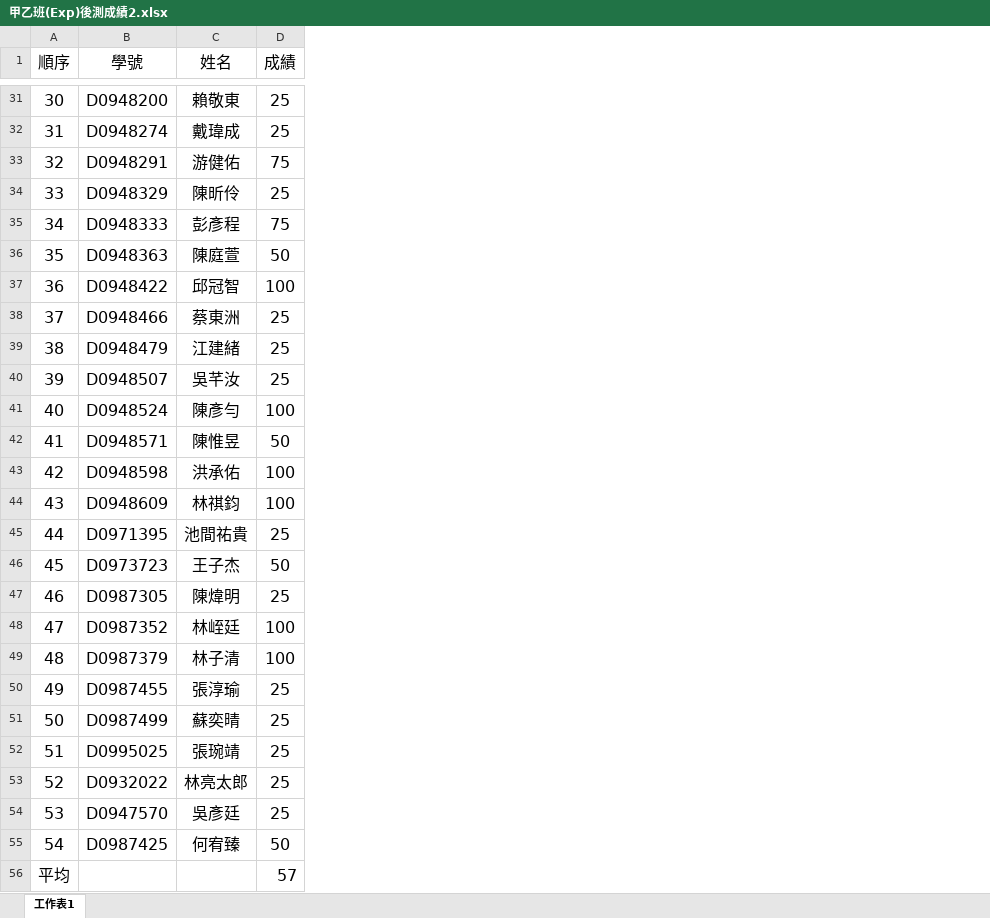
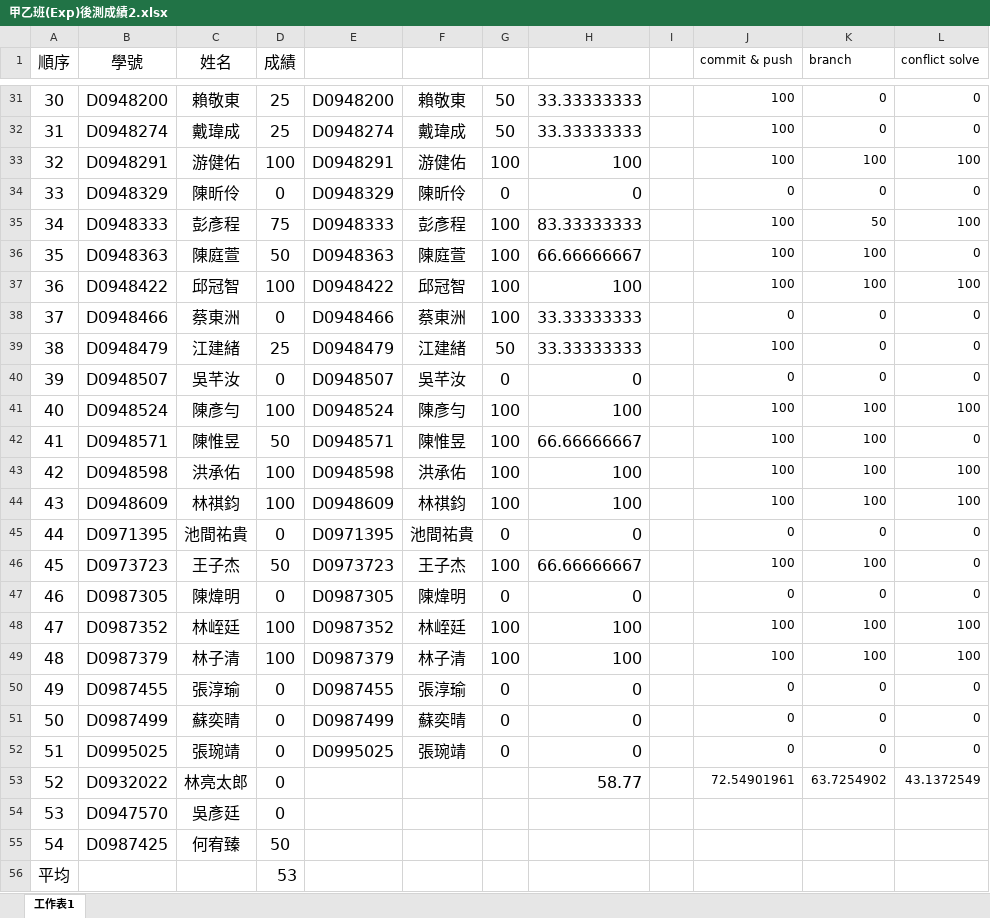
Before and after one commit to raknza/Master-Thesis, an Excel workbook: 甲乙班(Exp)後測成績2.xlsx, sheet 工作表1, drawn as a sheet; only a part is shown, gaps mark what is left out; values as stored, in another font and other column widths than the file's, no borders; the diff covers the shown part only; the diff names each change by its address in the sheet, - before the commit and + after, or states it on an @@ line.

```diff
--- a/甲乙班(Exp)後測成績2.xlsx (sheet 工作表1)
+++ b/甲乙班(Exp)後測成績2.xlsx (sheet 工作表1)
+column E, rows 31-52: D0948200 | D0948274 | D0948291 | D0948329 | D0948333 | D0948363 | D0948422 | D0948466 | D0948479 | D0948507 | D0948524 | D0948571 | D0948598 | D0948609 | D0971395 | D0973723 | D0987305 | D0987352 | D0987379 | D0987455 | D0987499 | D0995025
+column F, rows 31-52: 賴敬東 | 戴瑋成 | 游健佑 | 陳昕伶 | 彭彥程 | 陳庭萱 | 邱冠智 | 蔡東洲 | 江建緒 | 吳芊汝 | 陳彥勻 | 陳惟昱 | 洪承佑 | 林祺鈞 | 池間祐貴 | 王子杰 | 陳煒明 | 林峌廷 | 林子清 | 張淳瑜 | 蘇奕晴 | 張琬靖
+column G, rows 31-52: 50 | 50 | 100 | 0 | 100 | 100 | 100 | 100 | 50 | 0 | 100 | 100 | 100 | 100 | 0 | 100 | 0 | 100 | 100 | 0 | 0 | 0
+column H, rows 31-53: 33.33333333 | 33.33333333 | 100 | 0 | 83.33333333 | 66.66666667 | 100 | 33.33333333 | 33.33333333 | 0 | 100 | 66.66666667 | 100 | 100 | 0 | 66.66666667 | 0 | 100 | 100 | 0 | 0 | 0 | 58.77
+column I, empty
+column J (commit & push), rows 31-53: 100 | 100 | 100 | 0 | 100 | 100 | 100 | 0 | 100 | 0 | 100 | 100 | 100 | 100 | 0 | 100 | 0 | 100 | 100 | 0 | 0 | 0 | 72.54901961
+column K (branch), rows 31-53: 0 | 0 | 100 | 0 | 50 | 100 | 100 | 0 | 0 | 0 | 100 | 100 | 100 | 100 | 0 | 100 | 0 | 100 | 100 | 0 | 0 | 0 | 63.7254902
+column L (conflict solve), rows 31-53: 0 | 0 | 100 | 0 | 100 | 0 | 100 | 0 | 0 | 0 | 100 | 0 | 100 | 100 | 0 | 0 | 0 | 100 | 100 | 0 | 0 | 0 | 43.1372549
-D33 (成績): 75
+D33 (成績): 100
-D34 (成績): 25
+D34 (成績): 0
-D38 (成績): 25
+D38 (成績): 0
-D40 (成績): 25
+D40 (成績): 0
-D45 (成績): 25
+D45 (成績): 0
-D47 (成績): 25
+D47 (成績): 0
-D50:D54 (成績): 25
+D50:D54 (成績): 0
-D56 (成績): 57
+D56 (成績): 53
```
Also changed, not shown: 9 edited cells elsewhere in this sheet, 丙丁班(Ctrl)後測成績2.xlsx, 12 other files.
